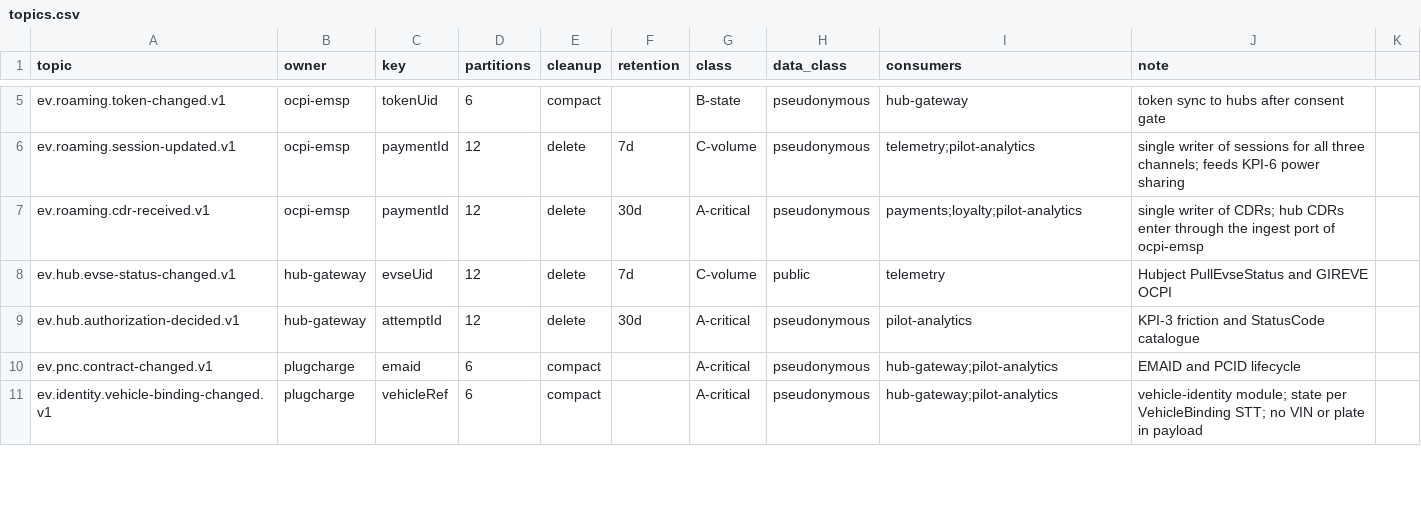
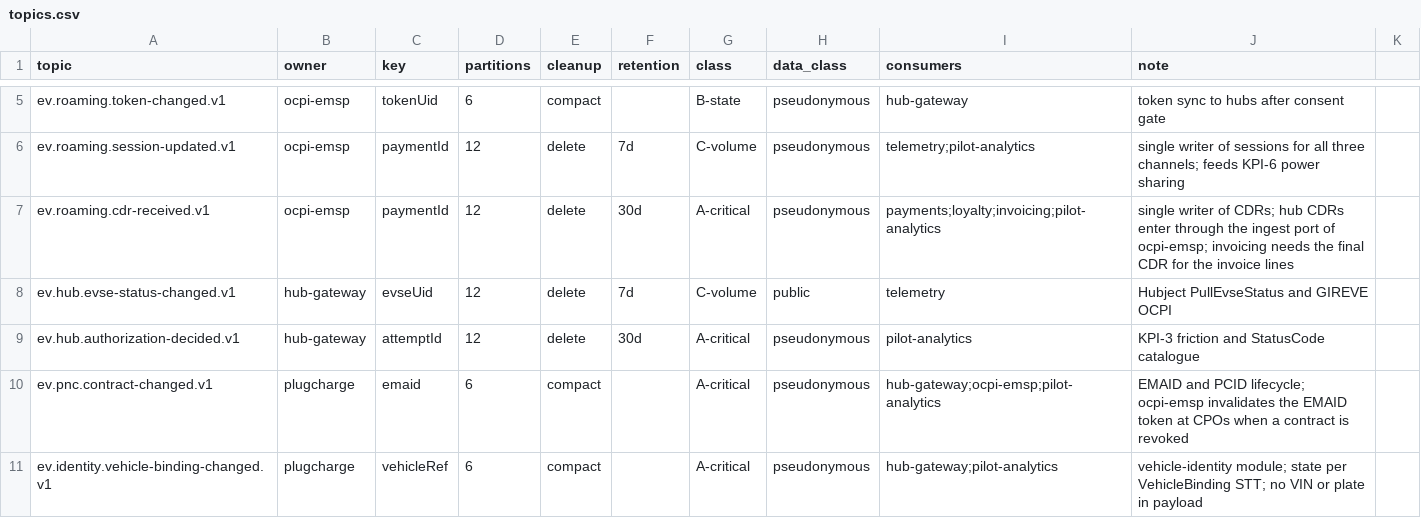
Before and after one commit to COPUR/EV_PNC_docs, a CSV file: docs/architecture/kafka-backend/tools/topics.csv, drawn as a sheet; only a part is shown, gaps mark what is left out; the diff covers the shown part only.

```diff
--- a/docs/architecture/kafka-backend/tools/topics.csv
+++ b/docs/architecture/kafka-backend/tools/topics.csv
@@ -6,6 +6,6 @@ ev.roaming.token-changed.v1,ocpi-emsp,tokenUid,6,compact,,B-state,pseudonymous,h
 ev.roaming.session-updated.v1,ocpi-emsp,paymentId,12,delete,7d,C-volume,pseudonymous,telemetry;pilot-analytics,single writer of sessions for all three channels; feeds KPI-6 power sharing
-ev.roaming.cdr-received.v1,ocpi-emsp,paymentId,12,delete,30d,A-critical,pseudonymous,payments;loyalty;pilot-analytics,single writer of CDRs; hub CDRs enter through the ingest port of ocpi-emsp
+ev.roaming.cdr-received.v1,ocpi-emsp,paymentId,12,delete,30d,A-critical,pseudonymous,payments;loyalty;invoicing;pilot-analytics,single writer of CDRs; hub CDRs enter through the ingest port of ocpi-emsp; invoicing needs the final CDR for the invoice lines
 ev.hub.evse-status-changed.v1,hub-gateway,evseUid,12,delete,7d,C-volume,public,telemetry,Hubject PullEvseStatus and GIREVE OCPI
 ev.hub.authorization-decided.v1,hub-gateway,attemptId,12,delete,30d,A-critical,pseudonymous,pilot-analytics,KPI-3 friction and StatusCode catalogue
-ev.pnc.contract-changed.v1,plugcharge,emaid,6,compact,,A-critical,pseudonymous,hub-gateway;pilot-analytics,EMAID and PCID lifecycle
+ev.pnc.contract-changed.v1,plugcharge,emaid,6,compact,,A-critical,pseudonymous,hub-gateway;ocpi-emsp;pilot-analytics,EMAID and PCID lifecycle; ocpi-emsp invalidates the EMAID token at CPOs when a contract is revoked
 ev.identity.vehicle-binding-changed.v1,plugcharge,vehicleRef,6,compact,,A-critical,pseudonymous,hub-gateway;pilot-analytics,vehicle-identity module; state per VehicleBinding STT; no VIN or plate in payload
```
Also changed, not shown: 1 added row and 5 edited cells elsewhere in this file, docs/architecture/kafka-backend/kanban/ev_pnc_backlog_v2_kafka_additions.csv, 15 other files.
